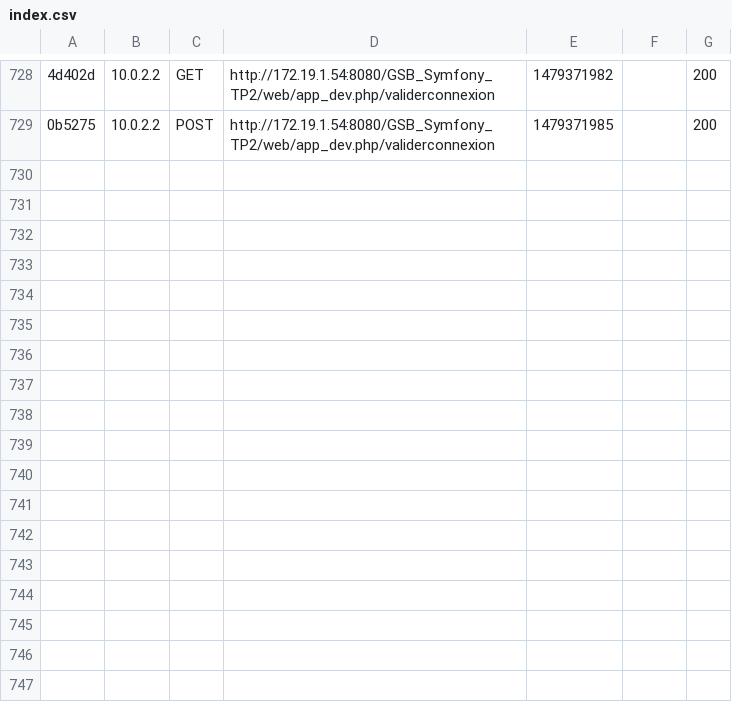
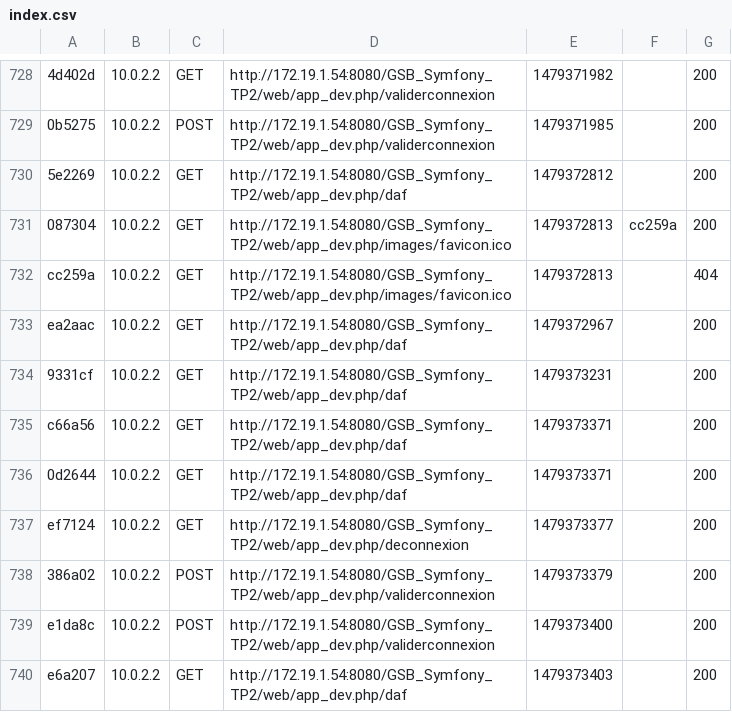
Before and after one commit to GSBProjet/GSB_Symfony_TP2-2, a CSV file: app/cache/dev/profiler/index.csv, drawn as a sheet; only a part is shown, gaps mark what is left out; the diff names each change by its address in the sheet, - before the commit and + after, or states it on an @@ line.

```diff
--- a/app/cache/dev/profiler/index.csv
+++ b/app/cache/dev/profiler/index.csv
+row 730: 5e2269 | 10.0.2.2 | GET | http://172.19.1.54:8080/GSB_Symfony_TP2/web/app_dev.php/daf | 1479372812 |  | 200
+row 731: 087304 | 10.0.2.2 | GET | http://172.19.1.54:8080/GSB_Symfony_TP2/web/app_dev.php/images/favicon.ico | 1479372813 | cc259a | 200
+row 732: cc259a | 10.0.2.2 | GET | http://172.19.1.54:8080/GSB_Symfony_TP2/web/app_dev.php/images/favicon.ico | 1479372813 |  | 404
+row 733: ea2aac | 10.0.2.2 | GET | http://172.19.1.54:8080/GSB_Symfony_TP2/web/app_dev.php/daf | 1479372967 |  | 200
+row 734: 9331cf | 10.0.2.2 | GET | http://172.19.1.54:8080/GSB_Symfony_TP2/web/app_dev.php/daf | 1479373231 |  | 200
+row 735: c66a56 | 10.0.2.2 | GET | http://172.19.1.54:8080/GSB_Symfony_TP2/web/app_dev.php/daf | 1479373371 |  | 200
+row 736: 0d2644 | 10.0.2.2 | GET | http://172.19.1.54:8080/GSB_Symfony_TP2/web/app_dev.php/daf | 1479373371 |  | 200
+row 737: ef7124 | 10.0.2.2 | GET | http://172.19.1.54:8080/GSB_Symfony_TP2/web/app_dev.php/deconnexion | 1479373377 |  | 200
+row 738: 386a02 | 10.0.2.2 | POST | http://172.19.1.54:8080/GSB_Symfony_TP2/web/app_dev.php/validerconnexion | 1479373379 |  | 200
+row 739: e1da8c | 10.0.2.2 | POST | http://172.19.1.54:8080/GSB_Symfony_TP2/web/app_dev.php/validerconnexion | 1479373400 |  | 200
+row 740: e6a207 | 10.0.2.2 | GET | http://172.19.1.54:8080/GSB_Symfony_TP2/web/app_dev.php/daf | 1479373403 |  | 200
```
Also changed, not shown: 9 other files.
